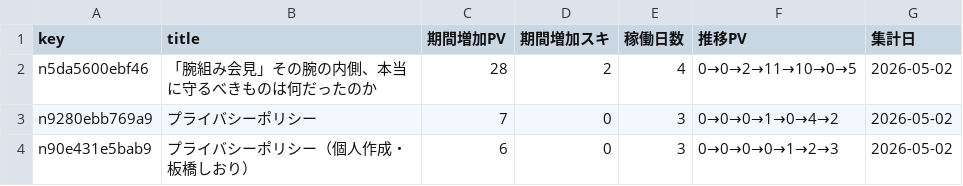
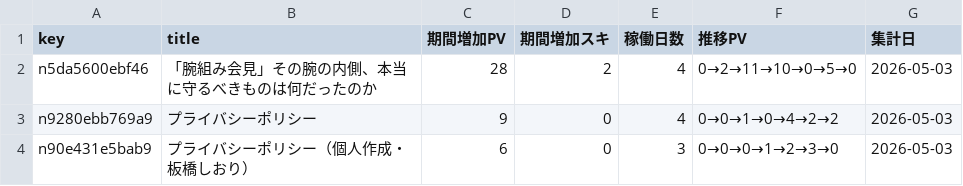
Before and after one commit to ganden0807-collab/note-stats-tracker, a CSV file: data/asset_articles.csv, drawn as a sheet.

```diff
--- a/data/asset_articles.csv
+++ b/data/asset_articles.csv
@@ -1,4 +1,4 @@
 key,title,期間増加PV,期間増加スキ,稼働日数,推移PV,集計日
-n5da5600ebf46,「腕組み会見」その腕の内側、本当に守るべきものは何だったのか,28,2,4,0→0→2→11→10→0→5,2026-05-02
-n9280ebb769a9,プライバシーポリシー,7,0,3,0→0→0→1→0→4→2,2026-05-02
-n90e431e5bab9,プライバシーポリシー（個人作成・板橋しおり）,6,0,3,0→0→0→0→1→2→3,2026-05-02
+n5da5600ebf46,「腕組み会見」その腕の内側、本当に守るべきものは何だったのか,28,2,4,0→2→11→10→0→5→0,2026-05-03
+n9280ebb769a9,プライバシーポリシー,9,0,4,0→0→1→0→4→2→2,2026-05-03
+n90e431e5bab9,プライバシーポリシー（個人作成・板橋しおり）,6,0,3,0→0→0→1→2→3→0,2026-05-03
```
Also changed, not shown: data/daily_summary.csv, data/followers.csv, 3 other files.
